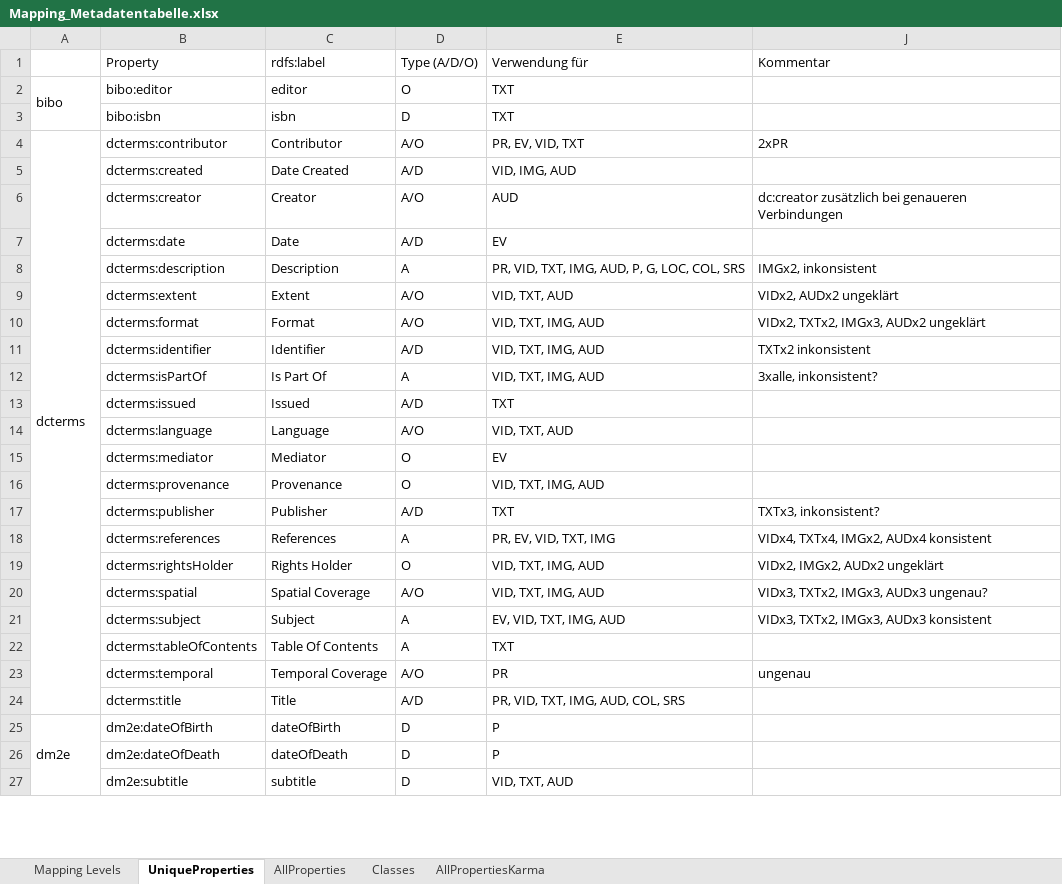
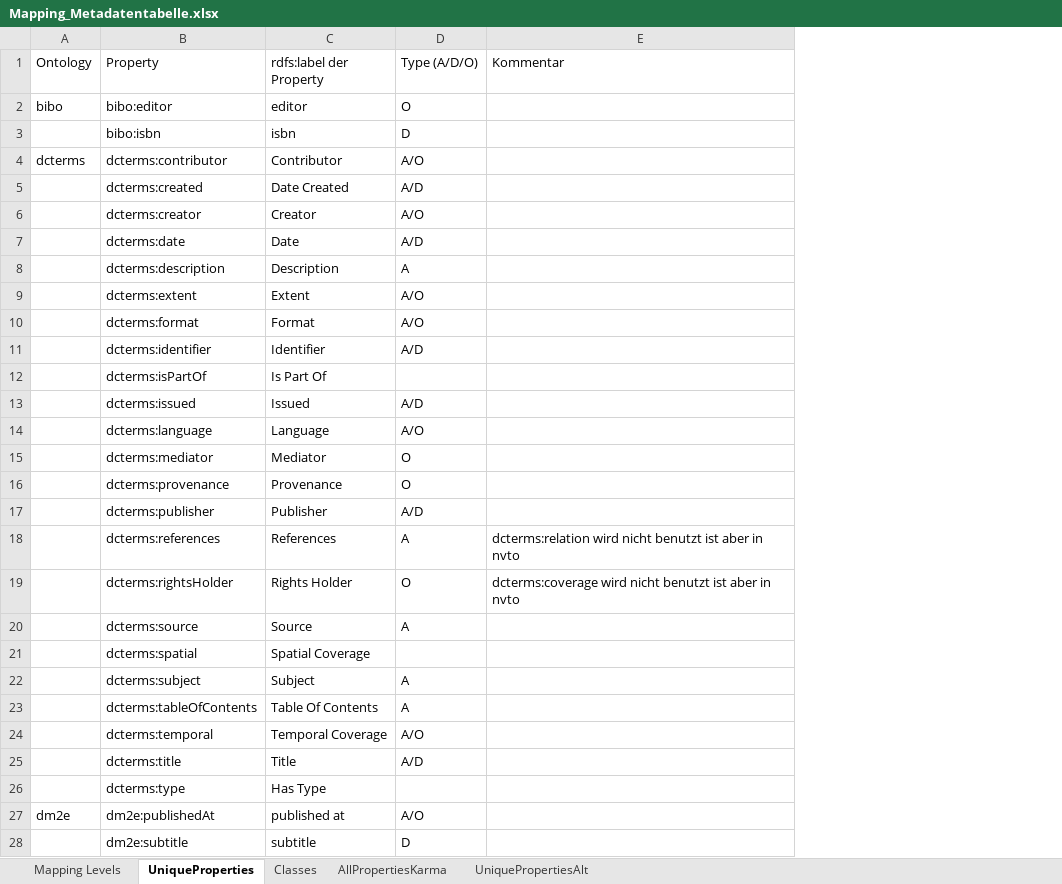
Before and after one commit to mawittbe/NVT_Data-Model, an Excel workbook: Mapping/Mapping_Metadatentabelle.xlsx, sheet UniqueProperties, drawn as a sheet; only a part is shown; values as stored, in another font and other column widths than the file's, no cell formats; removed rows and columns are numbered as before the commit, all else as after; the diff covers the shown part only; the diff names each change by its address in the sheet, - before the commit and + after, or states it on an @@ line.

Commit message:
Update Tabelle, erste Version nvto
  - Tabelle: eclap:adaptor -> eclap:adaptator (label ist adaptor)
             edm:occuredAt -> edm:occurredAt (label ist occured)
             P61014: has related resource of place geändert zu has related place of resource

  - Erste Version nvto_05042019.ttl

```diff
--- a/Mapping/Mapping_Metadatentabelle.xlsx (sheet UniqueProperties)
+++ b/Mapping/Mapping_Metadatentabelle.xlsx (sheet UniqueProperties)
-sheet tab: AllProperties
+sheet tab: UniquePropertiesAlt
-column E (Verwendung für), rows 2-24: TXT | TXT | PR, EV, VID, TXT | VID, IMG, AUD | AUD | EV | PR, VID, TXT, IMG, AUD, P, G, LOC, COL, SRS | VID, TXT, AUD | VID, TXT, IMG, AUD | VID, TXT, IMG, AUD | VID, TXT, IMG, AUD | TXT | VID, TXT, AUD | EV | VID, TXT, IMG, AUD | TXT | PR, EV, VID, TXT, IMG | VID, TXT, IMG, AUD | VID, TXT, IMG, AUD | EV, VID, TXT, IMG, AUD | TXT | PR | PR, VID, TXT, IMG, AUD, COL, SRS; row 27: VID, TXT, AUD
-A1: (empty)
+A1: Ontology
-C1: rdfs:label
+C1: rdfs:label der Property
-A2:A3 merged
-A4:A24 merged
-E4 (Kommentar): 2xPR
+E4 (Kommentar): (empty)
-E6 (Kommentar): dc:creator zusätzlich bei genaueren Verbindungen
+E6 (Kommentar): (empty)
-E8 (Kommentar): IMGx2, inkonsistent
+E8 (Kommentar): (empty)
-E9 (Kommentar): VIDx2, AUDx2 ungeklärt
+E9 (Kommentar): (empty)
-E10 (Kommentar): VIDx2, TXTx2, IMGx3, AUDx2 ungeklärt
+E10 (Kommentar): (empty)
-E11 (Kommentar): TXTx2 inkonsistent
+E11 (Kommentar): (empty)
-D12 (Type (A/D/O)): A
+D12 (Type (A/D/O)): (empty)
-E12 (Kommentar): 3xalle, inkonsistent?
+E12 (Kommentar): (empty)
-E17 (Kommentar): TXTx3, inkonsistent?
+E17 (Kommentar): (empty)
-E18 (Kommentar): VIDx4, TXTx4, IMGx2, AUDx4 konsistent
+E18 (Kommentar): dcterms:relation wird nicht benutzt ist aber in nvto
-E19 (Kommentar): VIDx2, IMGx2, AUDx2 ungeklärt
+E19 (Kommentar): dcterms:coverage wird nicht benutzt ist aber in nvto
+row 20:  | dcterms:source | Source | A
-D21 (Type (A/D/O)): A/O
+D21 (Type (A/D/O)): (empty)
-E21 (Kommentar): VIDx3, TXTx2, IMGx3, AUDx3 ungenau?
+E21 (Kommentar): (empty)
-E22 (Kommentar): VIDx3, TXTx2, IMGx3, AUDx3 konsistent
+E22 (Kommentar): (empty)
-E24 (Kommentar): ungenau
+E24 (Kommentar): (empty)
-row 25: dm2e | dm2e:dateOfBirth | dateOfBirth | D | P
-row 26:  | dm2e:dateOfDeath | dateOfDeath | D | P
+row 26:  | dcterms:type | Has Type
+row 27: dm2e | dm2e:publishedAt | published at | A/O
```
Also changed, not shown: 23 added rows, 5 removed rows, 14 edited cells and merged cells elsewhere in this sheet, sheet Classes, sheet Mapping Levels, cell formats, hidden cells, 1 other file.
